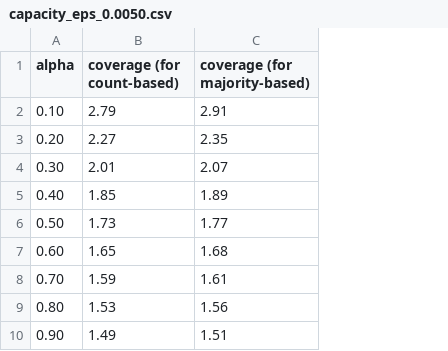
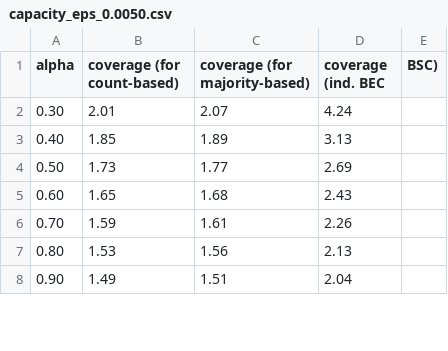
Before and after one commit to shubhamchandak94/dna_storage, a CSV file: capacity_eps_0.0050.csv, drawn as a sheet; only a part is shown; removed rows and columns are numbered as before the commit, all else as after; the diff names each change by its address in the sheet, - before the commit and + after, or states it on an @@ line.

```diff
--- a/capacity_eps_0.0050.csv
+++ b/capacity_eps_0.0050.csv
+column D (coverage (ind. BEC), rows 2-8: 4.24 | 3.13 | 2.69 | 2.43 | 2.26 | 2.13 | 2.04
+column E (BSC)), empty
-row 2: 0.10 | 2.79 | 2.91
-row 3: 0.20 | 2.27 | 2.35
```
Also changed, not shown: capacity_eps_0.0000.csv, 32 other files.
